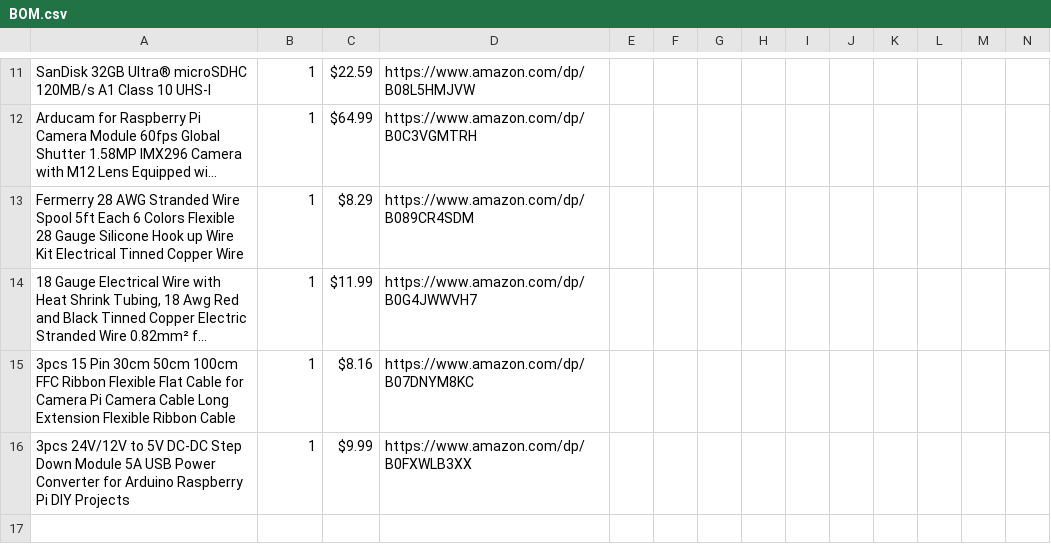
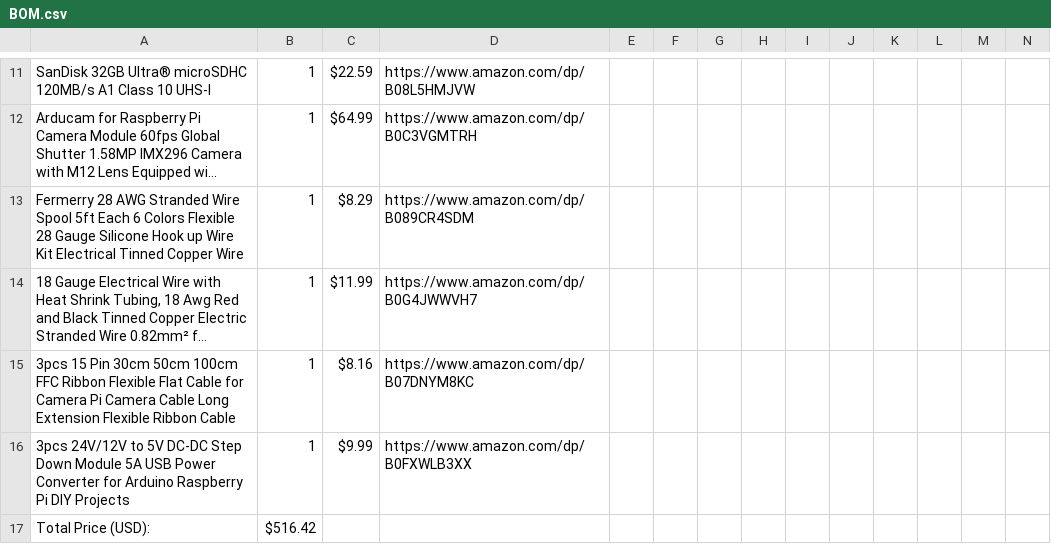
Before and after one commit to mangomangomannn-a11y/autonomous-precision-landing-drone, a CSV file: BOM.csv, drawn as a sheet; only a part is shown, gaps mark what is left out; long unchanged cells end in …; rows hold the shown columns only; the diff names each change by its address in the sheet, - before the commit and + after, or states it on an @@ line.

Commit message:
Update BOM.csv

```diff
--- a/BOM.csv
+++ b/BOM.csv
+row 17: Total Price (USD): | $516.42
```
